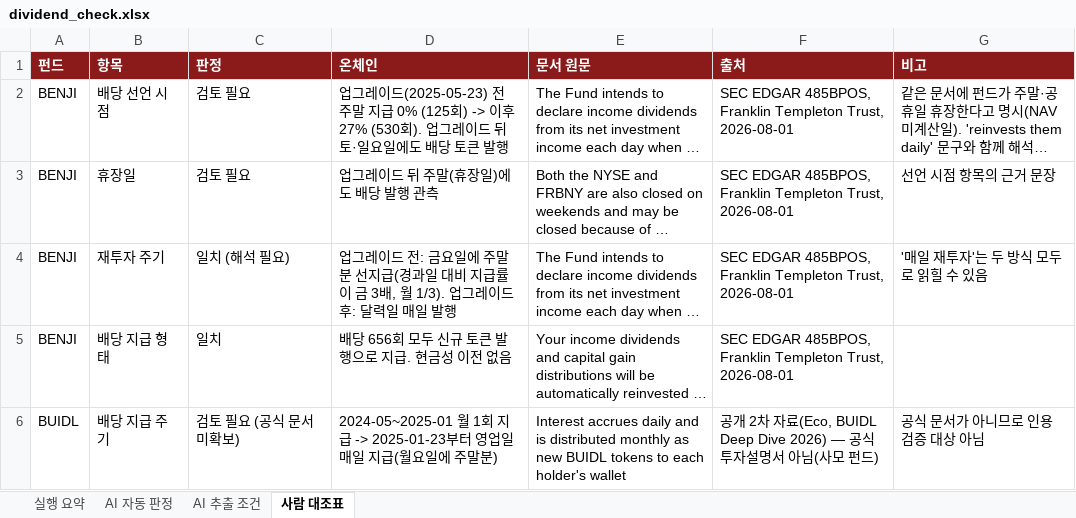
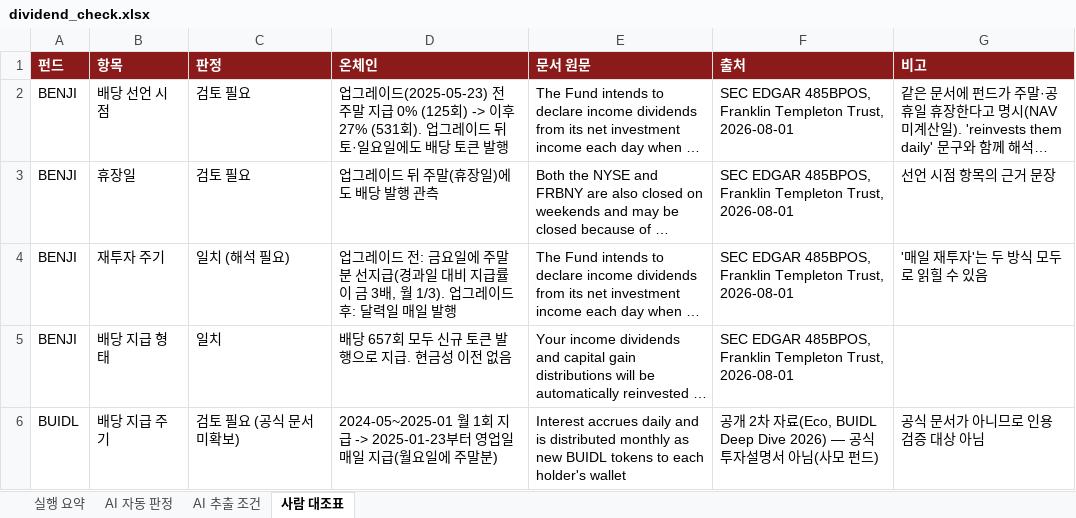
Before and after one commit to TaeJinKim0930/sto-dividend-dashboard, an Excel workbook: reports/dividend_check.xlsx, sheet 사람 대조표, drawn as a sheet; long unchanged cells end in …; values as stored, in another font and other column widths than the file's, no borders; the diff names each change by its address in the sheet, - before the commit and + after, or states it on an @@ line.

```diff
--- a/reports/dividend_check.xlsx (sheet 사람 대조표)
+++ b/reports/dividend_check.xlsx (sheet 사람 대조표)
-D2 (온체인): …이후 27% (530회). 업그…
+D2 (온체인): …이후 27% (531회). 업그…
-D5 (온체인): 배당 656회 모두 신규 토큰 발행으로 지급. 현금성 이전 없음
+D5 (온체인): 배당 657회 모두 신규 토큰 발행으로 지급. 현금성 이전 없음
```
Also changed, not shown: sheet 실행 요약, sheet AI 자동 판정, sheet AI 추출 조건, 33 other files.
